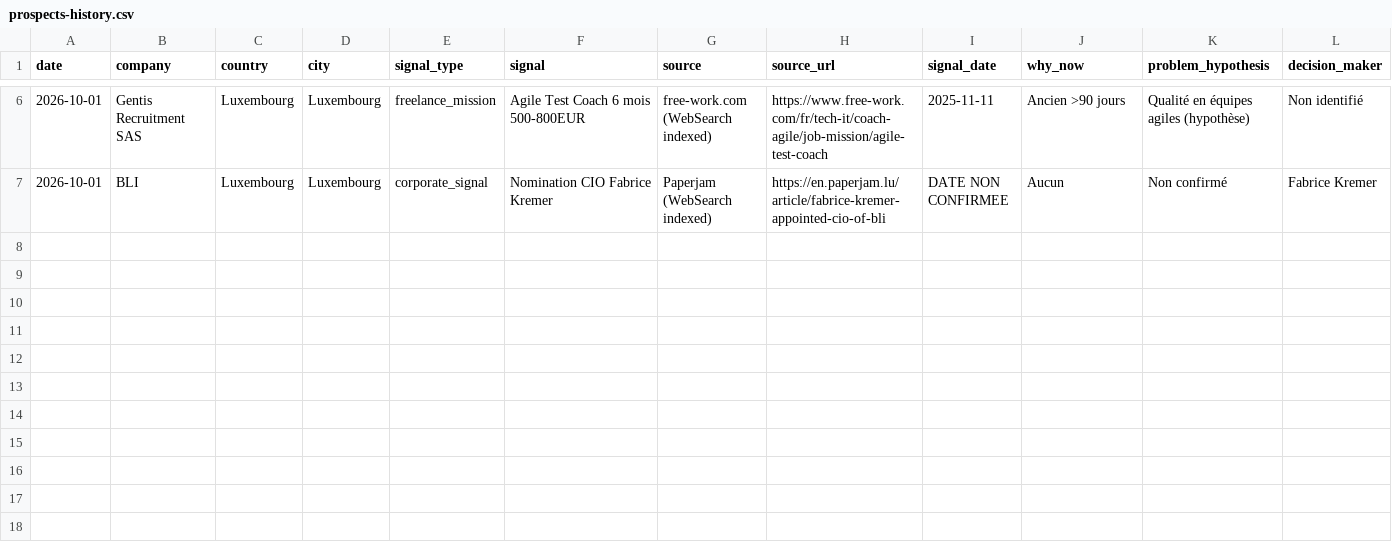
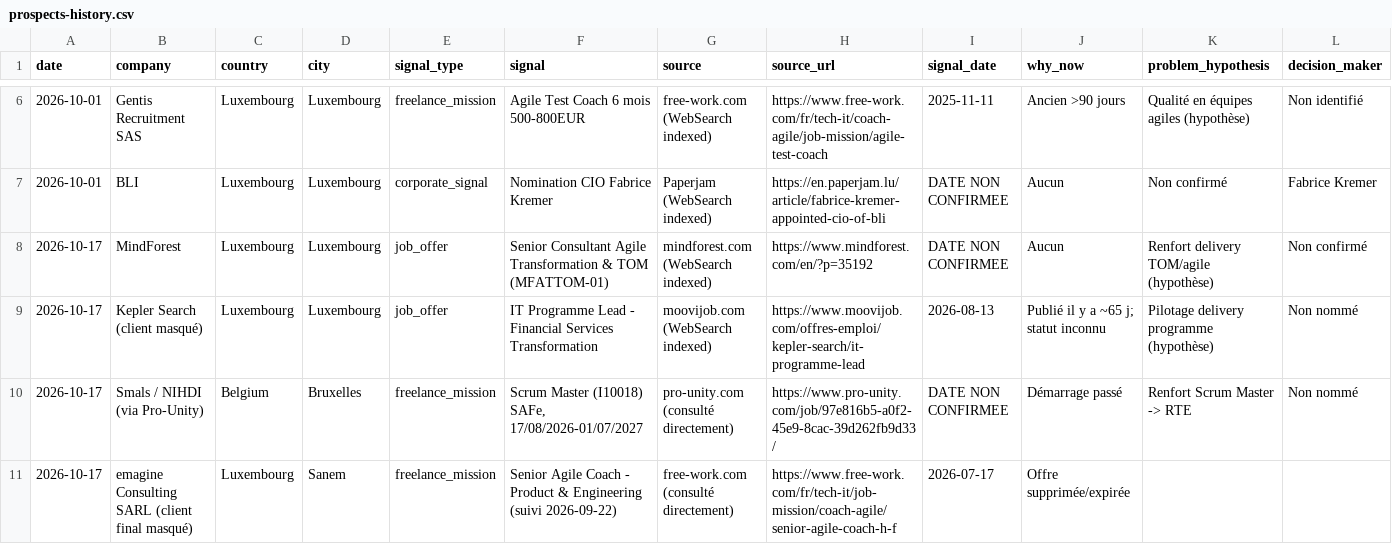
Before and after one commit to salimgomri/aigileBusinessHunter, a CSV file: prospects-history.csv, drawn as a sheet; only a part is shown, gaps mark what is left out; rows hold the shown columns only; the diff names each change by its address in the sheet, - before the commit and + after, or states it on an @@ line.

```diff
--- a/prospects-history.csv
+++ b/prospects-history.csv
+row 8: 2026-10-17 | MindForest | Luxembourg | Luxembourg | job_offer | Senior Consultant Agile Transformation & TOM (MFATTOM-01) | mindforest.com (WebSearch indexed) | https://www.mindforest.com/en/?p=35192 | DATE NON CONFIRMEE | Aucun | Renfort delivery TOM/agile (hypothèse) | Non confirmé
+row 9: 2026-10-17 | Kepler Search (client masqué) | Luxembourg | Luxembourg | job_offer | IT Programme Lead - Financial Services Transformation | moovijob.com (WebSearch indexed) | https://www.moovijob.com/offres-emploi/kepler-search/it-programme-lead | 2026-08-13 | Publié il y a ~65 j; statut inconnu | Pilotage delivery programme (hypothèse) | Non nommé
+row 10: 2026-10-17 | Smals / NIHDI (via Pro-Unity) | Belgium | Bruxelles | freelance_mission | Scrum Master (I10018) SAFe, 17/08/2026-01/07/2027 | pro-unity.com (consulté directement) | https://www.pro-unity.com/job/97e816b5-a0f2-45e9-8cac-39d262fb9d33/ | DATE NON CONFIRMEE | Démarrage passé | Renfort Scrum Master -> RTE | Non nommé
+row 11: 2026-10-17 | emagine Consulting SARL (client final masqué) | Luxembourg | Sanem | freelance_mission | Senior Agile Coach - Product & Engineering (suivi 2026-09-22) | free-work.com (consulté directement) | https://www.free-work.com/fr/tech-it/job-mission/coach-agile/senior-agile-coach-h-f | 2026-07-17 | Offre supprimée/expirée
```
Also changed, not shown: 1 other file.
